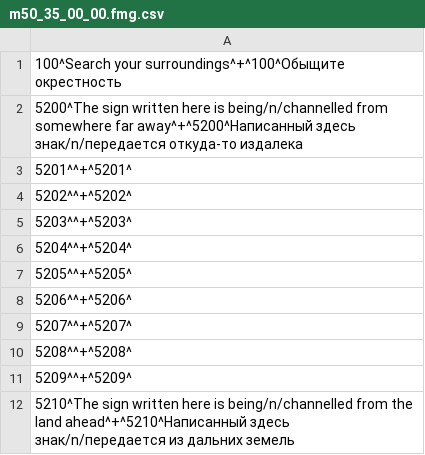
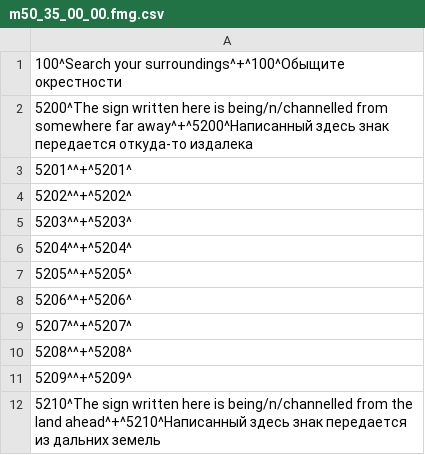
Before and after one commit to Exsodium/ds2-ru-localization, a CSV file: runglish_csv_text/text/runglish/bloodmes/m50_35_00_00.fmg.csv, drawn as a sheet; the diff names each change by its address in the sheet, - before the commit and + after, or states it on an @@ line.

```diff
--- a/runglish_csv_text/text/runglish/bloodmes/m50_35_00_00.fmg.csv
+++ b/runglish_csv_text/text/runglish/bloodmes/m50_35_00_00.fmg.csv
-A1: …your surroundings^+^100^Обыщите окрестность
+A1: …your surroundings^+^100^Обыщите окрестности
-A2: …away^+^5200^Написанный здесь знак/n/передается откуда-то издалека
+A2: …away^+^5200^Написанный здесь знак передается откуда-то издалека
-A12: …ahead^+^5210^Написанный здесь знак/n/передается из дальних…
+A12: …ahead^+^5210^Написанный здесь знак передается из дальних…
```
Also changed, not shown: runglish_csv_text/text/runglish/bloodmes/m10_02_00_00.fmg.csv, runglish_csv_text/text/runglish/bloodmes/m10_15_00_00.fmg.csv, 14 other files.
